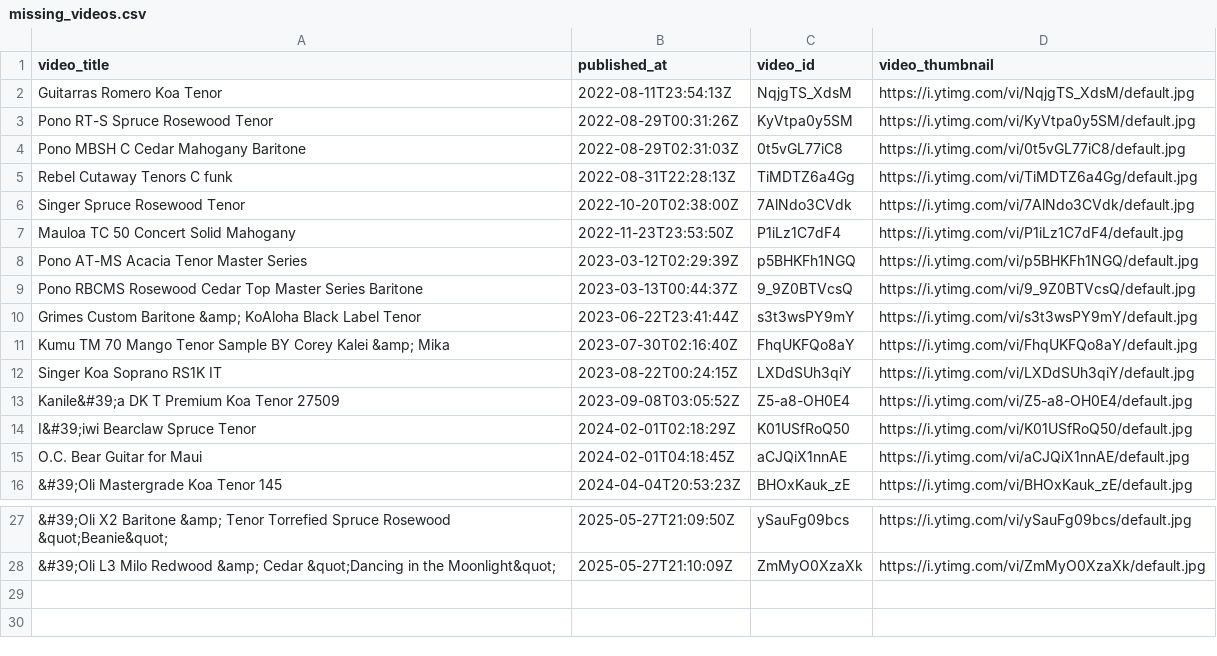
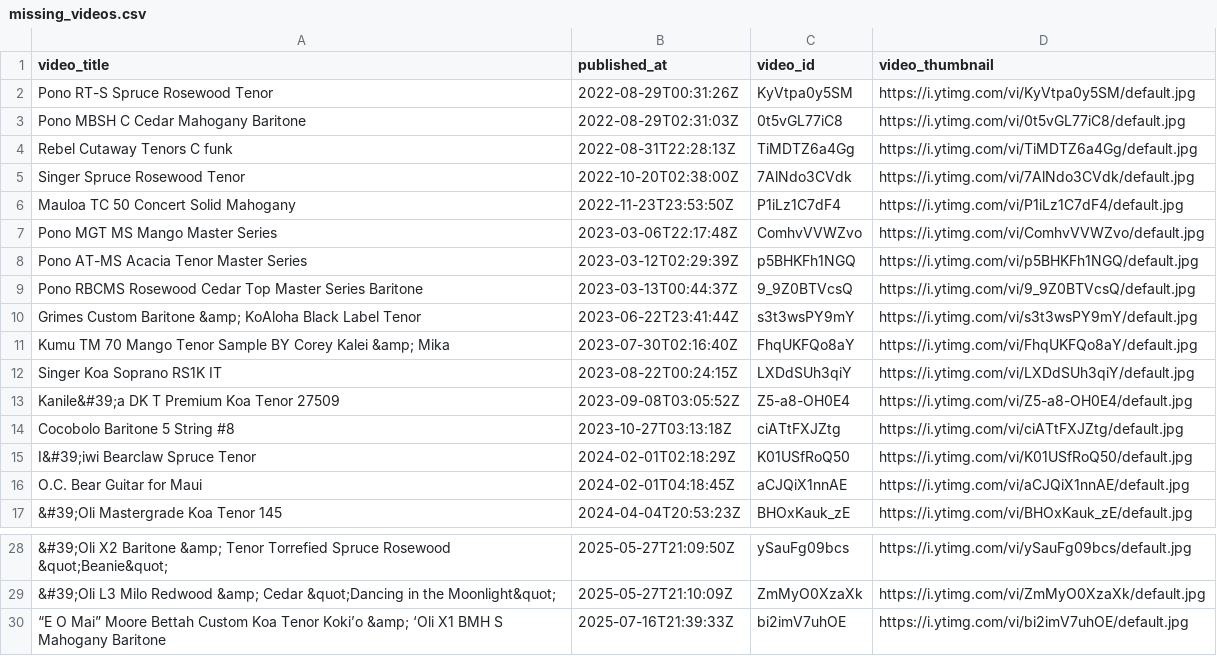
Before and after one commit to wykhuh/oli-database, a CSV file: raw_data/missing_videos.csv, drawn as a sheet; only a part is shown, gaps mark what is left out.

Commit message:
Update missing videos csv and script

```diff
--- a/raw_data/missing_videos.csv
+++ b/raw_data/missing_videos.csv
@@ -1,3 +1,2 @@
 video_title,published_at,video_id,video_thumbnail
-Guitarras Romero Koa Tenor,2022-08-11T23:54:13Z,NqjgTS_XdsM,https://i.ytimg.com/vi/NqjgTS_XdsM/default.jpg
 Pono RT-S Spruce Rosewood Tenor,2022-08-29T00:31:26Z,KyVtpa0y5SM,https://i.ytimg.com/vi/KyVtpa0y5SM/default.jpg
@@ -7,2 +6,3 @@ Singer Spruce Rosewood Tenor,2022-10-20T02:38:00Z,7AlNdo3CVdk,https://i.ytimg.co
 Mauloa TC 50 Concert Solid Mahogany,2022-11-23T23:53:50Z,P1iLz1C7dF4,https://i.ytimg.com/vi/P1iLz1C7dF4/default.jpg
+Pono MGT MS Mango Master Series,2023-03-06T22:17:48Z,ComhvVVWZvo,https://i.ytimg.com/vi/ComhvVVWZvo/default.jpg
 Pono AT-MS Acacia Tenor Master Series,2023-03-12T02:29:39Z,p5BHKFh1NGQ,https://i.ytimg.com/vi/p5BHKFh1NGQ/default.jpg
@@ -13,2 +13,3 @@ Singer Koa Soprano RS1K IT,2023-08-22T00:24:15Z,LXDdSUh3qiY,https://i.ytimg.com/
 Kanile&#39;a DK T Premium Koa Tenor 27509,2023-09-08T03:05:52Z,Z5-a8-OH0E4,https://i.ytimg.com/vi/Z5-a8-OH0E4/default.jpg
+Cocobolo Baritone 5 String #8,2023-10-27T03:13:18Z,ciATtFXJZtg,https://i.ytimg.com/vi/ciATtFXJZtg/default.jpg
 I&#39;iwi Bearclaw Spruce Tenor,2024-02-01T02:18:29Z,K01USfRoQ50,https://i.ytimg.com/vi/K01USfRoQ50/default.jpg
@@ -28 +29,2 @@ O.C. Bear Guitar for Maui,2024-02-01T04:18:45Z,aCJQiX1nnAE,https://i.ytimg.com/v
 &#39;Oli L3 Milo Redwood &amp; Cedar &quot;Dancing in the Moonlight&quot;,2025-05-27T21:10:09Z,ZmMyO0XzaXk,https://i.ytimg.com/vi/ZmMyO0XzaXk/default.jpg
+“E O Mai” Moore Bettah Custom Koa Tenor Koki’o &amp; ‘Oli X1 BMH S Mahogany Baritone,2025-07-16T21:39:33Z,bi2imV7uhOE,https://i.ytimg.com/vi/bi2imV7uhOE/default.jpg
```
Also changed, not shown: processed_data/missing_videos_fixed.csv, 2 other files.
